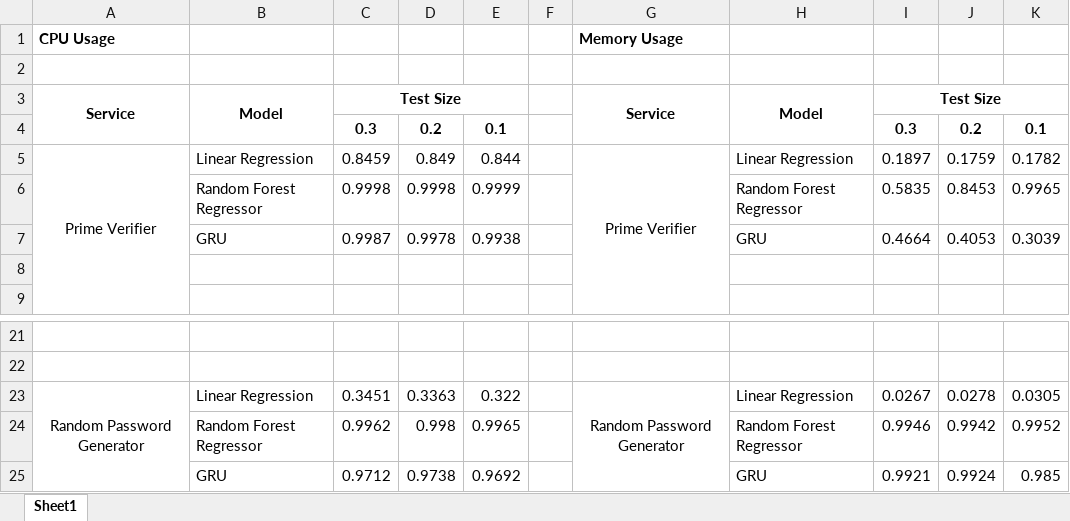
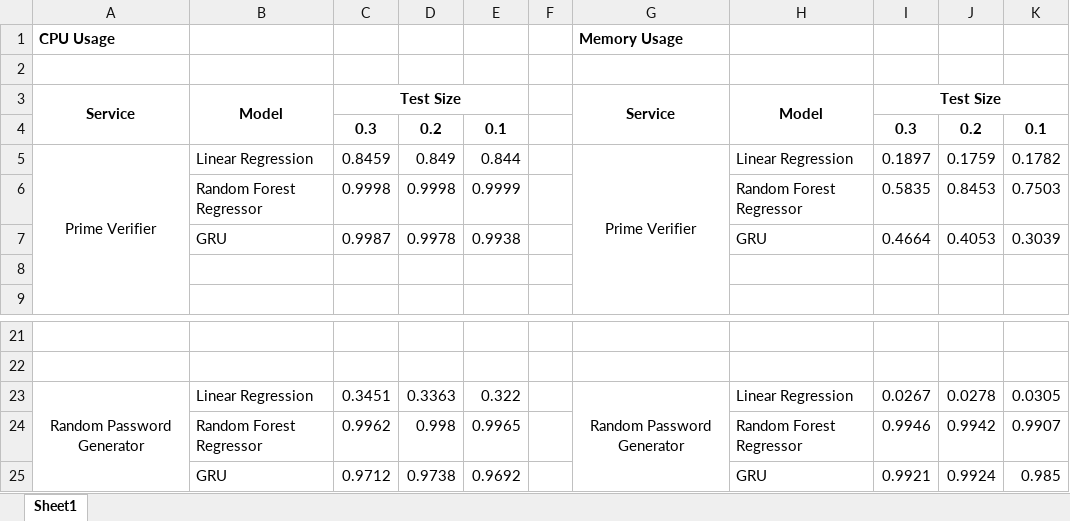
Before and after one commit to cepdnaclk/e19-4yp-AI-Dirven-Latency-Constrained-Resource-Management-In-Kubernetes, an Excel workbook: Models/Results.xlsx, sheet Sheet1, drawn as a sheet; only a part is shown, gaps mark what is left out; values as stored, in another font and other column widths than the file's, no borders; the diff names each change by its address in the sheet, - before the commit and + after, or states it on an @@ line.

Commit message:
Update Random Forest Regressor Results

```diff
--- a/Models/Results.xlsx (sheet Sheet1)
+++ b/Models/Results.xlsx (sheet Sheet1)
-K6: 0.9965
+K6: 0.7503
-K24: 0.9952
+K24: 0.9907
```
Also changed, not shown: 1 other file.
